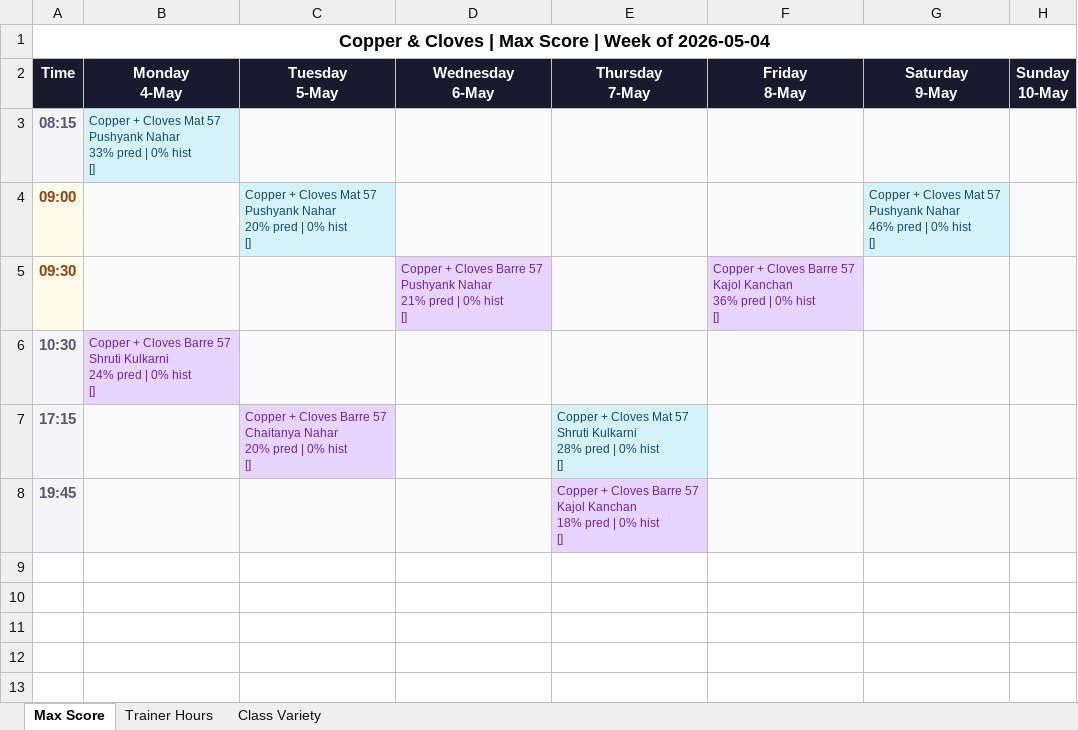
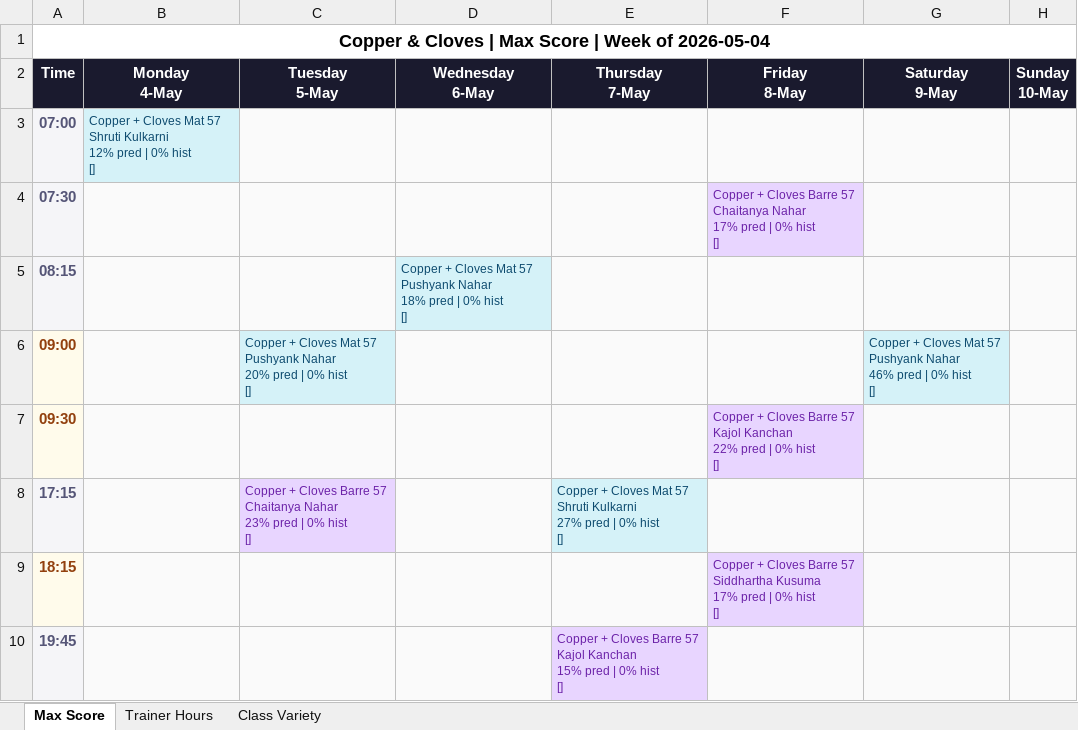
Before and after one commit to Jimmeey23/make-my-schedule, an Excel workbook: outputs/schedule_copper_cloves.xlsx, sheet Max Score, drawn as a sheet; values as stored, in another font and other column widths than the file's, no borders; removed rows and columns are numbered as before the commit, all else as after; ↵ is a line break in a cell; the diff names each change by its address in the sheet, - before the commit and + after, or states it on an @@ line.

```diff
--- a/outputs/schedule_copper_cloves.xlsx (sheet Max Score)
+++ b/outputs/schedule_copper_cloves.xlsx (sheet Max Score)
+row 3: 07:00 | Copper + Cloves Mat 57 ↵ Shruti Kulkarni ↵ 12% pred | 0% hist ↵ []
+row 4: 07:30 |  |  |  |  | Copper + Cloves Barre 57 ↵ Chaitanya Nahar ↵ 17% pred | 0% hist ↵ []
-B5 (Monday 4-May): Copper + Cloves Mat 57 ↵ Pushyank Nahar ↵ 33% pred | 0% hist ↵ []
+B5 (Monday 4-May): (empty)
-B5 fill: #D5F2F8
+B5 fill: #FAFAFA
-D5 (Wednesday 6-May): (empty)
+D5 (Wednesday 6-May): Copper + Cloves Mat 57 ↵ Pushyank Nahar ↵ 18% pred | 0% hist ↵ []
-D5 fill: #FAFAFA
+D5 fill: #D5F2F8
-D7 (Wednesday 6-May): Copper + Cloves Barre 57 ↵ Pushyank Nahar ↵ 21% pred | 0% hist ↵ []
+D7 (Wednesday 6-May): (empty)
-D7 fill: #E8D5FF
+D7 fill: #FAFAFA
-F7 (Friday 8-May): …Kajol Kanchan ↵ 36% pred |…
+F7 (Friday 8-May): …Kajol Kanchan ↵ 22% pred |…
-row 6: 10:30 | Copper + Cloves Barre 57 ↵ Shruti Kulkarni ↵ 24% pred | 0% hist ↵ []
-C8 (Tuesday 5-May): …Chaitanya Nahar ↵ 20% pred |…
+C8 (Tuesday 5-May): …Chaitanya Nahar ↵ 23% pred |…
-E8 (Thursday 7-May): …Shruti Kulkarni ↵ 28% pred |…
+E8 (Thursday 7-May): …Shruti Kulkarni ↵ 27% pred |…
+row 9: 18:15 |  |  |  |  | Copper + Cloves Barre 57 ↵ Siddhartha Kusuma ↵ 17% pred | 0% hist ↵ []
-E10 (Thursday 7-May): …Kajol Kanchan ↵ 18% pred |…
+E10 (Thursday 7-May): …Kajol Kanchan ↵ 15% pred |…
```
Also changed, not shown: sheet Trainer Hours, sheet Class Variety, outputs/schedule_kenkere.xlsx, outputs/schedule_kwality.xlsx, 29 other files.
